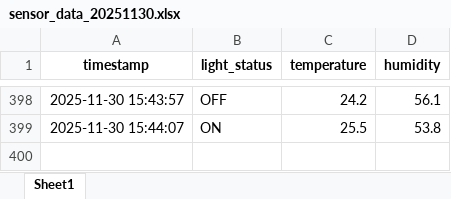
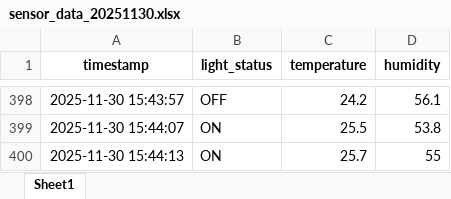
Before and after one commit to minket06/2025_10_26_Chihlee_Pi_Pico, an Excel workbook: lesson 6/sensor_data_20251130.xlsx, sheet Sheet1, drawn as a sheet; only a part is shown, gaps mark what is left out; values as stored, in another font and other column widths than the file's, no borders; the diff names each change by its address in the sheet, - before the commit and + after, or states it on an @@ line.

Commit message:
test

```diff
--- a/lesson 6/sensor_data_20251130.xlsx (sheet Sheet1)
+++ b/lesson 6/sensor_data_20251130.xlsx (sheet Sheet1)
+row 400: 2025-11-30 15:44:13 | ON | 25.7 | 55
```
